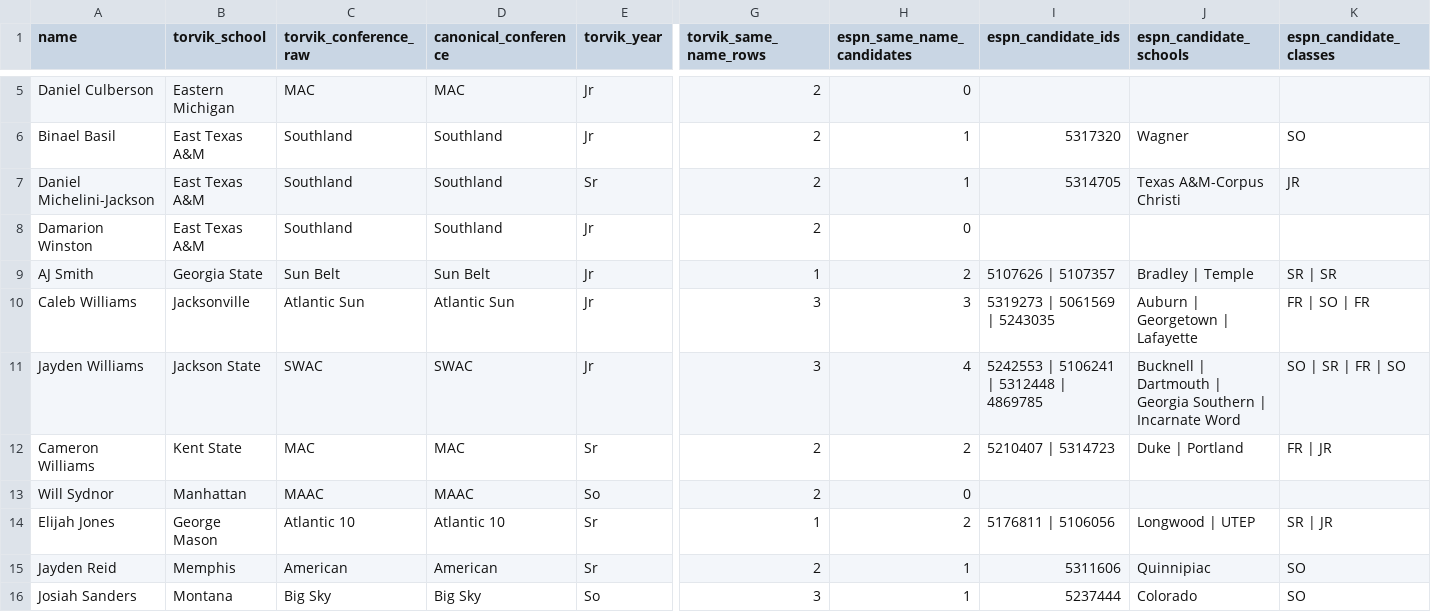
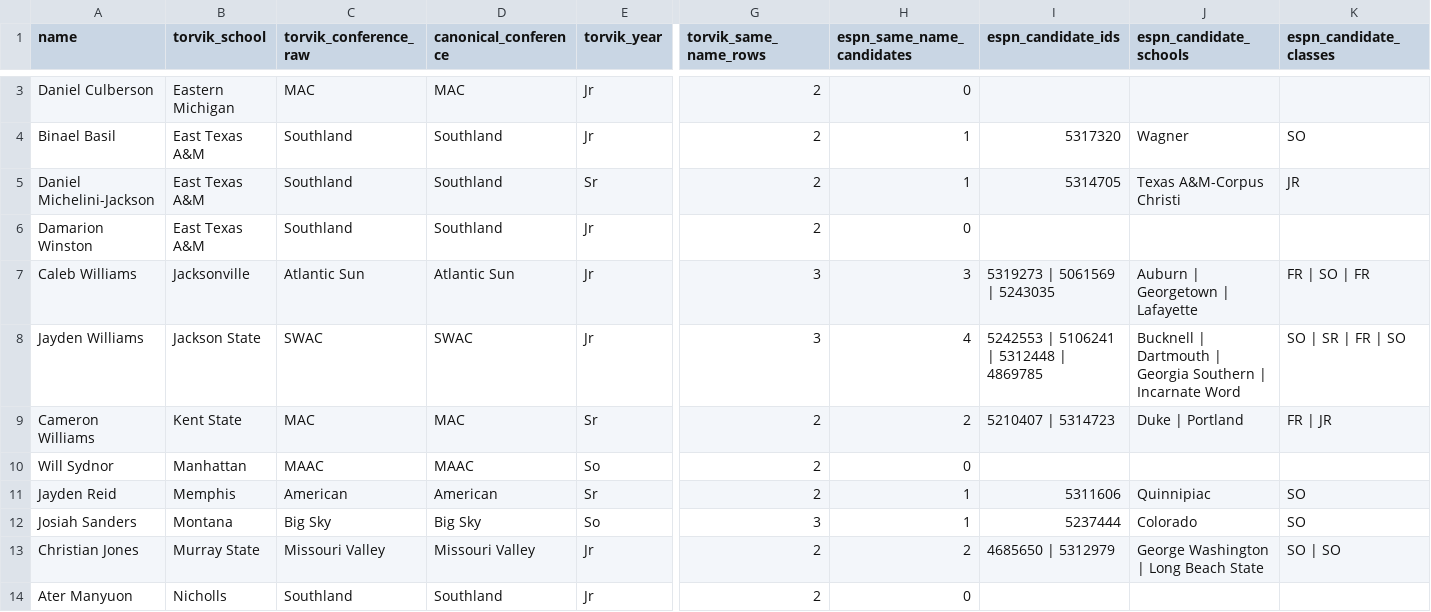
Before and after one commit to pollackelliott/sickos-draft-2026, a CSV file: data/stage6a/player-review-required.csv, drawn as a sheet; only a part is shown, gaps mark what is left out; the shorter side is filled out with more unchanged rows; rows hold the shown columns only; the diff covers the shown part only; the diff names each change by its address in the sheet, - before the commit and + after, or states it on an @@ line.

Commit message:
data: advance Stage 6A owner review

```diff
--- a/data/stage6a/player-review-required.csv
+++ b/data/stage6a/player-review-required.csv
-row 9: AJ Smith | Georgia State | Sun Belt | Sun Belt | Jr | 1 | 2 | 5107626 | 5107357 | Bradley | Temple | SR | SR
-row 14: Elijah Jones | George Mason | Atlantic 10 | Atlantic 10 | Sr | 1 | 2 | 5176811 | 5106056 | Longwood | UTEP | SR | JR
```
Also changed, not shown: 6 removed rows elsewhere in this file.
